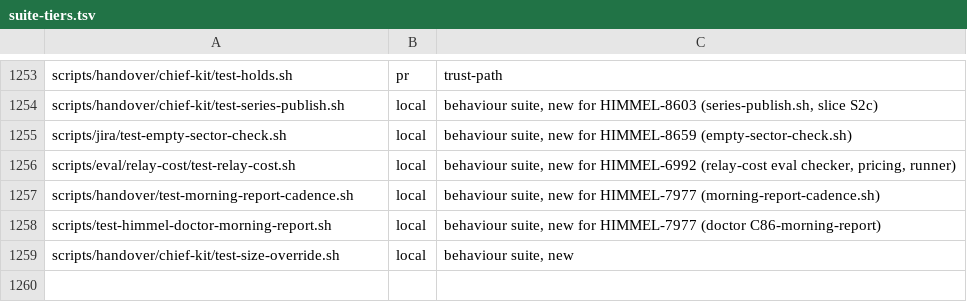
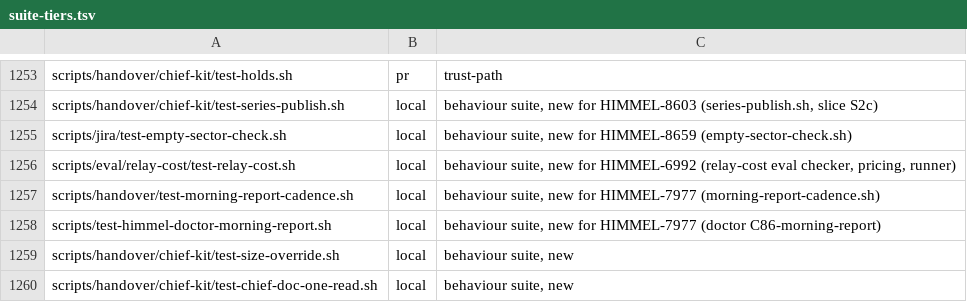
Before and after one commit to yotamleo-org/Himmel, a TSV file: scripts/ci/suite-tiers.tsv, drawn as a sheet; only a part is shown, gaps mark what is left out; the diff names each change by its address in the sheet, - before the commit and + after, or states it on an @@ line.

```diff
--- a/scripts/ci/suite-tiers.tsv
+++ b/scripts/ci/suite-tiers.tsv
+row 1260: scripts/handover/chief-kit/test-chief-doc-one-read.sh | local | behaviour suite, new
```
Also changed, not shown: scripts/ci/suite-durations.tsv, 4 other files.
